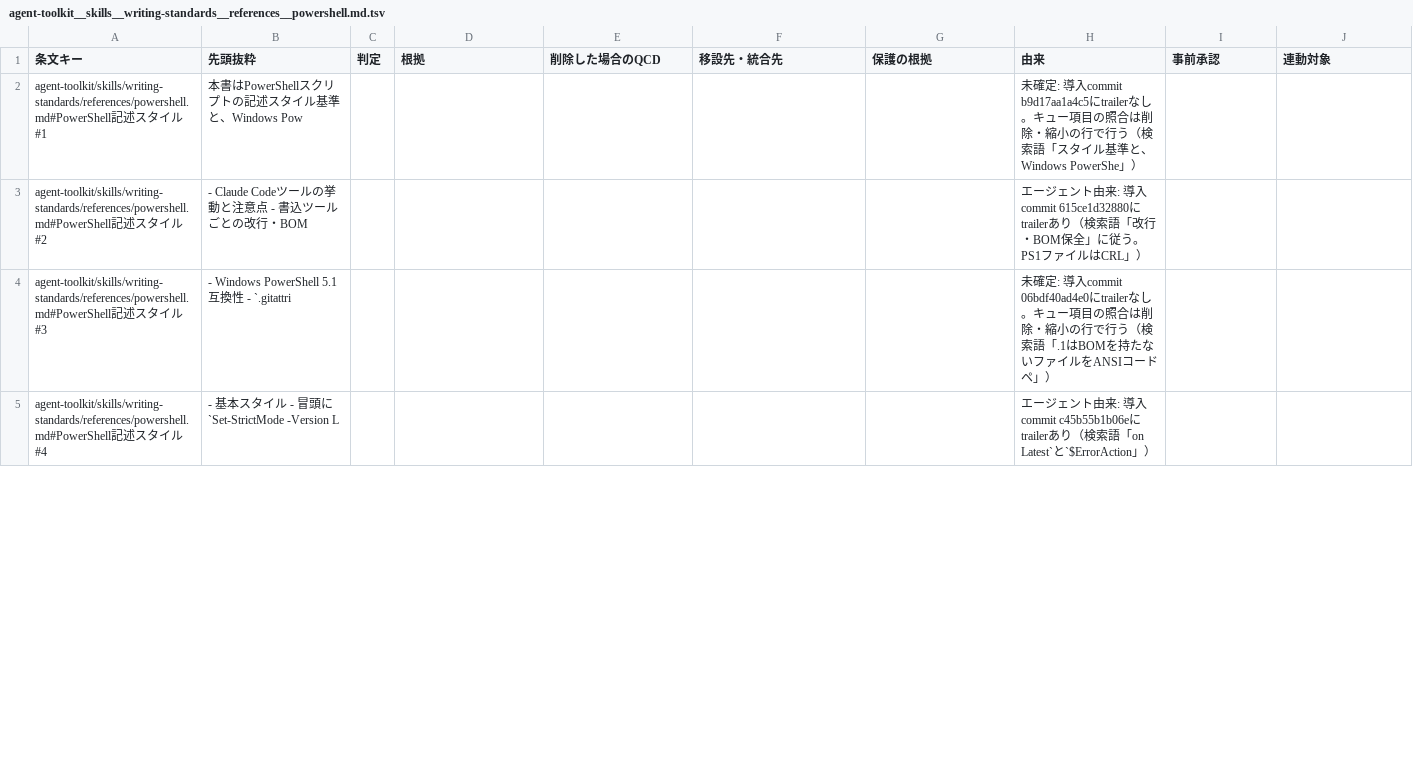
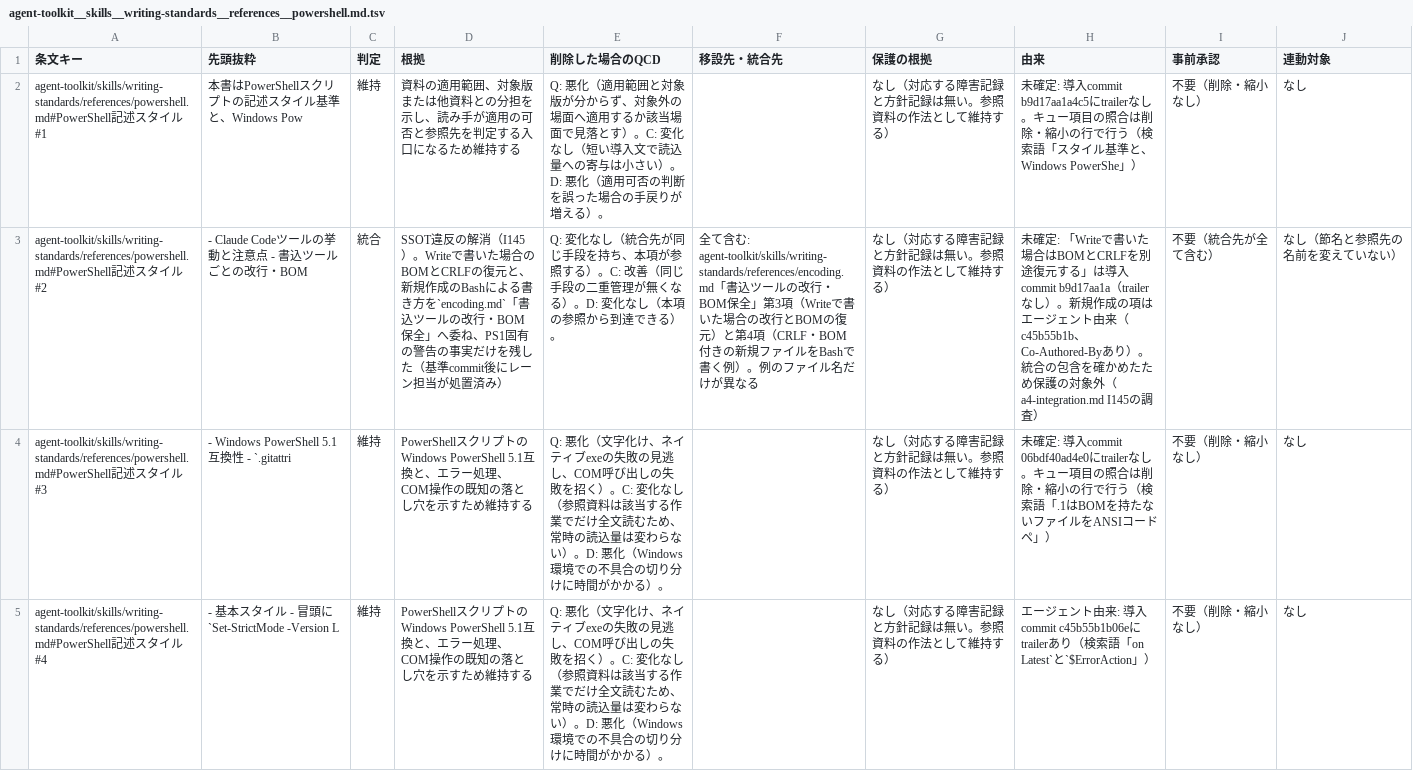
Before and after one commit to ak110/dotfiles, a TSV file: docs/development/norm-restructure/agent-toolkit__skills__writing-standards__references__powershell.md.tsv, drawn as a sheet; only a part is shown; the diff covers the shown part only; the diff names each change by its address in the sheet, - before the commit and + after, or states it on an @@ line.

```diff
--- a/docs/development/norm-restructure/agent-toolkit__skills__writing-standards__references__powershell.md.tsv
+++ b/docs/development/norm-restructure/agent-toolkit__skills__writing-standards__references__powershell.md.tsv
-C2 (判定): (empty)
+C2 (判定): 維持
-D2 (根拠): (empty)
+D2 (根拠): 資料の適用範囲、対象版または他資料との分担を示し、読み手が適用の可否と参照先を判定する入口になるため維持する
-E2 (削除した場合のQCD): (empty)
+E2 (削除した場合のQCD): Q: 悪化（適用範囲と対象版が分からず、対象外の場面へ適用するか該当場面で見落とす）。C: 変化なし（短い導入文で読込量への寄与は小さい）。D: 悪化（適用可否の判断を誤った場合の手戻りが増える）。
-G2:G5 (保護の根拠): (empty)
+G2:G5 (保護の根拠): なし（対応する障害記録と方針記録は無い。参照資料の作法として維持する）
-I2 (事前承認): (empty)
+I2 (事前承認): 不要（削除・縮小なし）
-J2 (連動対象): (empty)
+J2 (連動対象): なし
-C3 (判定): (empty)
+C3 (判定): 統合
-D3 (根拠): (empty)
+D3 (根拠): SSOT違反の解消（I145）。Writeで書いた場合のBOMとCRLFの復元と、新規作成のBashによる書き方を`encoding.md`「書込ツールの改行・BOM保全」へ委ね、PS1固有の警告の事実だけを残した（基準commit後にレーン担当が処置済み）
-E3 (削除した場合のQCD): (empty)
+E3 (削除した場合のQCD): Q: 変化なし（統合先が同じ手段を持ち、本項が参照する）。C: 改善（同じ手段の二重管理が無くなる）。D: 変化なし（本項の参照から到達できる）。
-F3 (移設先・統合先): (empty)
+F3 (移設先・統合先): 全て含む: agent-toolkit/skills/writing-standards/references/encoding.md「書込ツールの改行・BOM保全」第3項（Writeで書いた場合の改行とBOMの復元）と第4項（CRLF・BOM付きの新規ファイルをBashで書く例）。例のファイル名だけが異なる
-H3 (由来): エージェント由来: 導入commit 615ce1d32880にtrailerあり（検索語「改行・BOM保全」に従う。PS1ファイルはCRL」）
+H3 (由来): 未確定: 「Writeで書いた場合はBOMとCRLFを別途復元する」は導入commit b9d17aa1a（trailerなし）。新規作成の項はエージェント由来（c45b55b1b、Co-Authored-Byあり）。統合の包含を確かめたため保護の対象外（a4-integration.md I145の調査）
-I3 (事前承認): (empty)
+I3 (事前承認): 不要（統合先が全て含む）
-J3 (連動対象): (empty)
+J3 (連動対象): なし（節名と参照先の名前を変えていない）
-C4:C5 (判定): (empty)
+C4:C5 (判定): 維持
-D4:D5 (根拠): (empty)
+D4:D5 (根拠): PowerShellスクリプトのWindows PowerShell 5.1互換と、エラー処理、COM操作の既知の落とし穴を示すため維持する
-E4:E5 (削除した場合のQCD): (empty)
+E4:E5 (削除した場合のQCD): Q: 悪化（文字化け、ネイティブexeの失敗の見逃し、COM呼び出しの失敗を招く）。C: 変化なし（参照資料は該当する作業でだけ全文読むため、常時の読込量は変わらない）。D: 悪化（Windows環境での不具合の切り分けに時間がかかる）。
-I4:I5 (事前承認): (empty)
+I4:I5 (事前承認): 不要（削除・縮小なし）
-J4:J5 (連動対象): (empty)
+J4:J5 (連動対象): なし
```
Also changed, not shown: 18 edited cells elsewhere in this file, docs/development/norm-restructure/agent-toolkit__skills__writing-standards__references__bash.md.tsv, docs/development/norm-restructure/agent-toolkit__skills__writing-standards__references__typescript.md.tsv, 28 other files.
